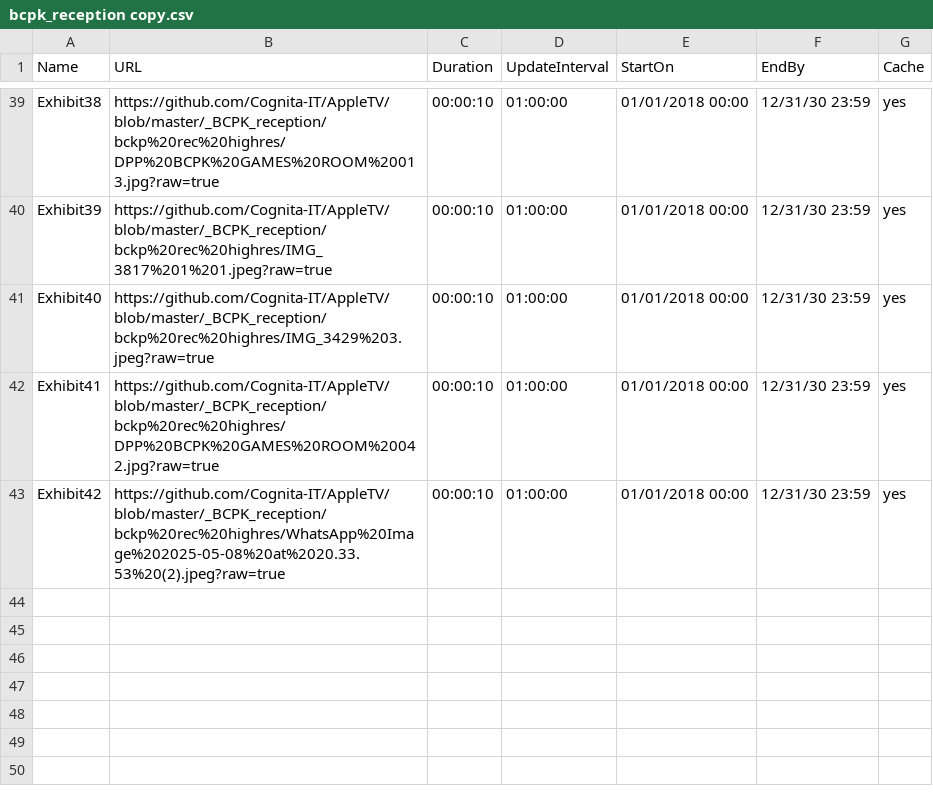
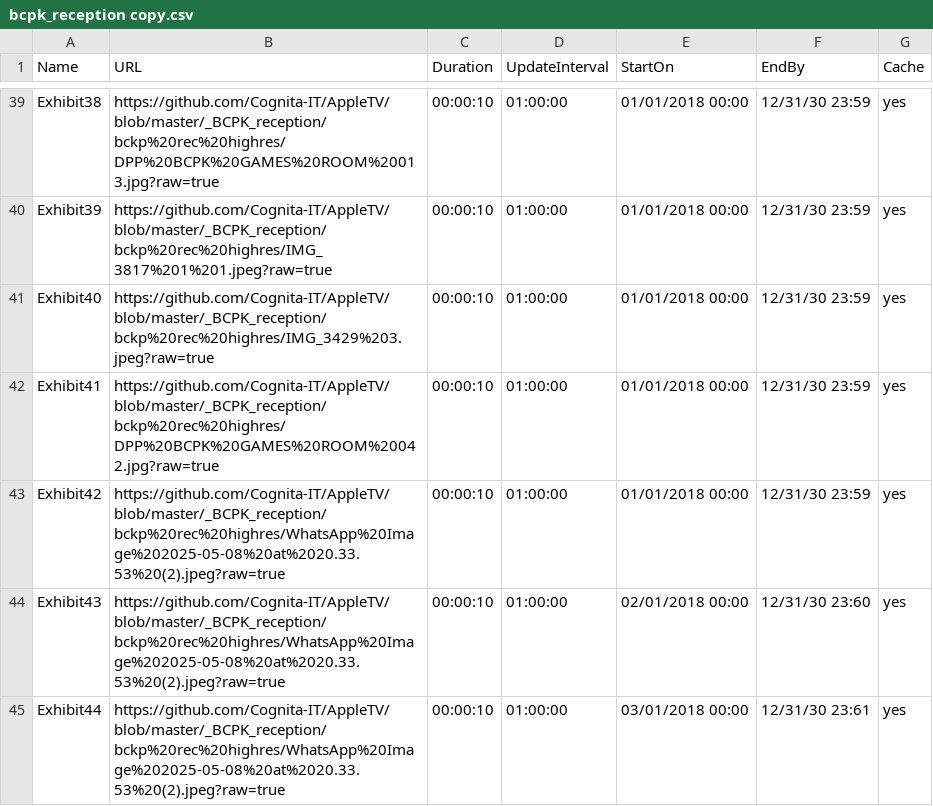
Before and after one commit to Cognita-IT/AppleTV, a CSV file: bcpk_reception copy.csv, drawn as a sheet; only a part is shown, gaps mark what is left out.

Commit message:
Update bcpk_reception copy.csv

```diff
--- a/bcpk_reception copy.csv
+++ b/bcpk_reception copy.csv
@@ -43 +43,3 @@ Exhibit41,https://github.com/Cognita-IT/AppleTV/blob/master/_BCPK_reception/bckp
 Exhibit42,https://github.com/Cognita-IT/AppleTV/blob/master/_BCPK_reception/bckp%20rec%20highres/WhatsApp%20Image%202025-05-08%20at%2020.33.53%20(2).jpeg?raw=true,00:00:10,01:00:00,01/01/2018 00:00,12/31/30 23:59,yes
+Exhibit43,https://github.com/Cognita-IT/AppleTV/blob/master/_BCPK_reception/bckp%20rec%20highres/WhatsApp%20Image%202025-05-08%20at%2020.33.53%20(2).jpeg?raw=true,00:00:10,01:00:00,02/01/2018 00:00,12/31/30 23:60,yes
+Exhibit44,https://github.com/Cognita-IT/AppleTV/blob/master/_BCPK_reception/bckp%20rec%20highres/WhatsApp%20Image%202025-05-08%20at%2020.33.53%20(2).jpeg?raw=true,00:00:10,01:00:00,03/01/2018 00:00,12/31/30 23:61,yes
```
